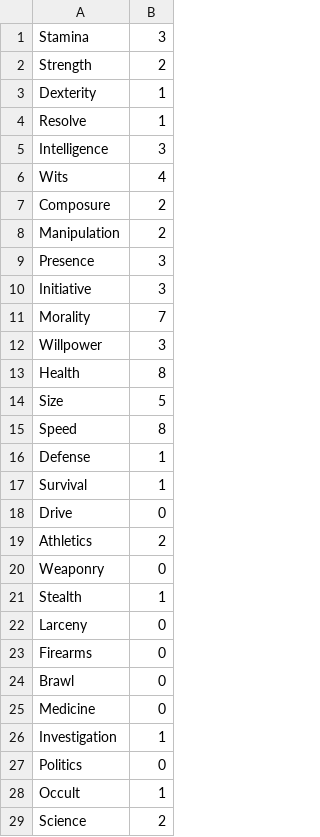
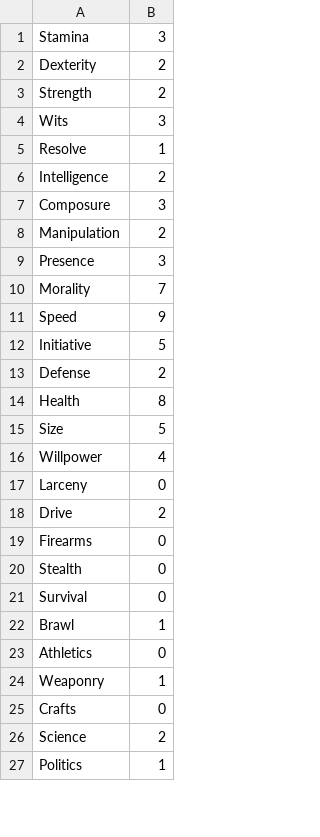
Before and after one commit to dunn0052/Personal-projects, a CSV file: WoD/test.csv, drawn as a sheet; only a part is shown; the diff covers the shown part only.

Commit message:
data based char

```diff
--- a/WoD/test.csv
+++ b/WoD/test.csv
@@ -1,29 +1,27 @@
 Stamina,3
+Dexterity,2
 Strength,2
-Dexterity,1
+Wits,3
 Resolve,1
-Intelligence,3
-Wits,4
-Composure,2
+Intelligence,2
+Composure,3
 Manipulation,2
 Presence,3
-Initiative,3
 Morality,7
-Willpower,3
+Speed,9
+Initiative,5
+Defense,2
 Health,8
 Size,5
-Speed,8
-Defense,1
-Survival,1
-Drive,0
-Athletics,2
-Weaponry,0
-Stealth,1
+Willpower,4
 Larceny,0
+Drive,2
 Firearms,0
-Brawl,0
-Medicine,0
-Investigation,1
-Politics,0
-Occult,1
+Stealth,0
+Survival,0
+Brawl,1
+Athletics,0
+Weaponry,1
+Crafts,0
 Science,2
+Politics,1
```
Also changed, not shown: 19 added rows, 17 removed rows, 30 moved rows and 18 edited cells elsewhere in this file, 26 other files.
